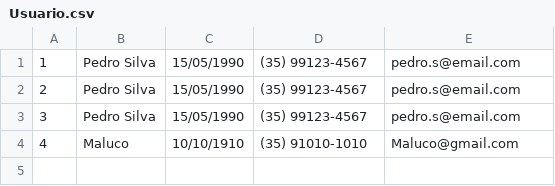
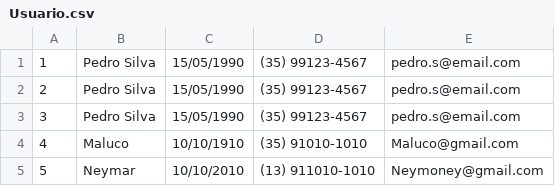
Before and after one commit to Kaiser137/Univas-Codes, a CSV file: Java/Java - 2025-3/biblioteca/dados/Usuario.csv, drawn as a sheet; the diff names each change by its address in the sheet, - before the commit and + after, or states it on an @@ line.

```diff
--- a/Java/Java - 2025-3/biblioteca/dados/Usuario.csv
+++ b/Java/Java - 2025-3/biblioteca/dados/Usuario.csv
+row 5: 5 | Neymar | 10/10/2010 | (13) 911010-1010 | Neymoney@gmail.com
```
Also changed, not shown: 46 other files.
